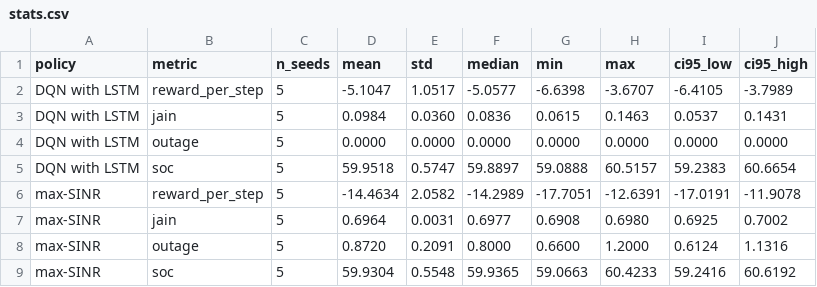
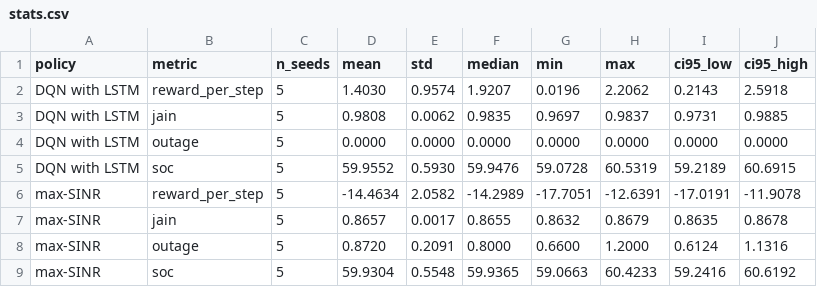
Before and after one commit to hmatadhi/haps_ground_communications, a CSV file: data/processed/dqn_multiseed/stats.csv, drawn as a sheet; only a part is shown; the diff covers the shown part only.

```diff
--- a/data/processed/dqn_multiseed/stats.csv
+++ b/data/processed/dqn_multiseed/stats.csv
@@ -1,8 +1,8 @@
 policy,metric,n_seeds,mean,std,median,min,max,ci95_low,ci95_high
-DQN with LSTM,reward_per_step,5,-5.1047,1.0517,-5.0577,-6.6398,-3.6707,-6.4105,-3.7989
-DQN with LSTM,jain,5,0.0984,0.0360,0.0836,0.0615,0.1463,0.0537,0.1431
+DQN with LSTM,reward_per_step,5,1.4030,0.9574,1.9207,0.0196,2.2062,0.2143,2.5918
+DQN with LSTM,jain,5,0.9808,0.0062,0.9835,0.9697,0.9837,0.9731,0.9885
 DQN with LSTM,outage,5,0.0000,0.0000,0.0000,0.0000,0.0000,0.0000,0.0000
-DQN with LSTM,soc,5,59.9518,0.5747,59.8897,59.0888,60.5157,59.2383,60.6654
+DQN with LSTM,soc,5,59.9552,0.5930,59.9476,59.0728,60.5319,59.2189,60.6915
 max-SINR,reward_per_step,5,-14.4634,2.0582,-14.2989,-17.7051,-12.6391,-17.0191,-11.9078
-max-SINR,jain,5,0.6964,0.0031,0.6977,0.6908,0.6980,0.6925,0.7002
+max-SINR,jain,5,0.8657,0.0017,0.8655,0.8632,0.8679,0.8635,0.8678
 max-SINR,outage,5,0.8720,0.2091,0.8000,0.6600,1.2000,0.6124,1.1316
```
Also changed, not shown: 28 edited cells elsewhere in this file, data/processed/dqn_multiseed/baselines_5seed.csv, data/processed/dqn_multiseed/seed_results.csv, 44 other files.
